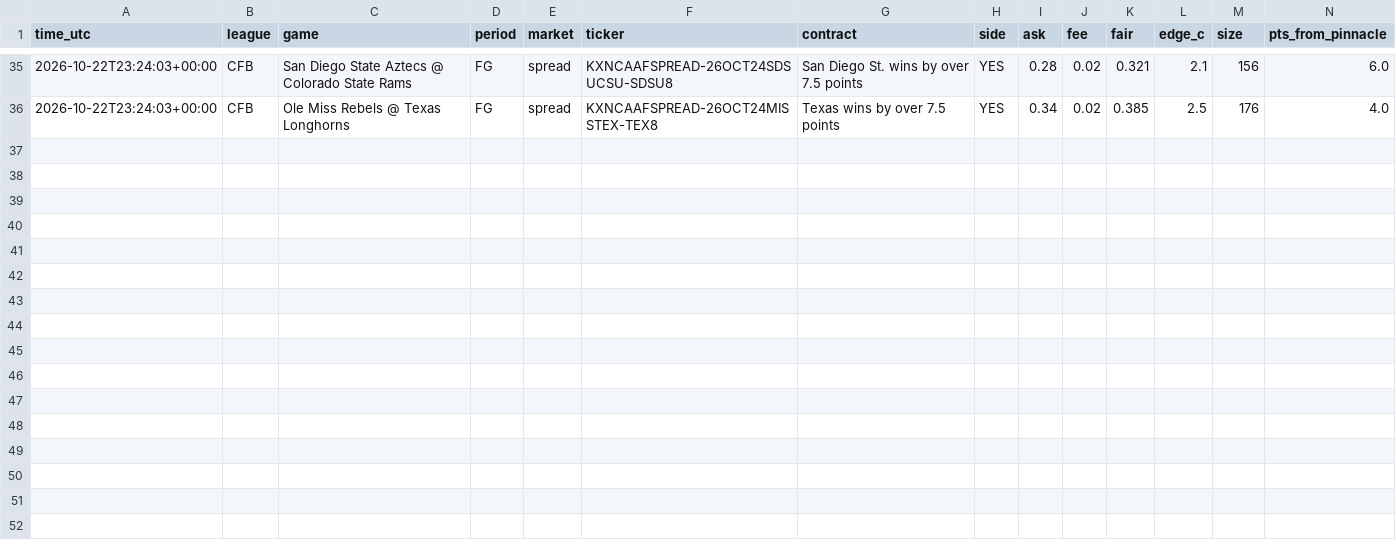
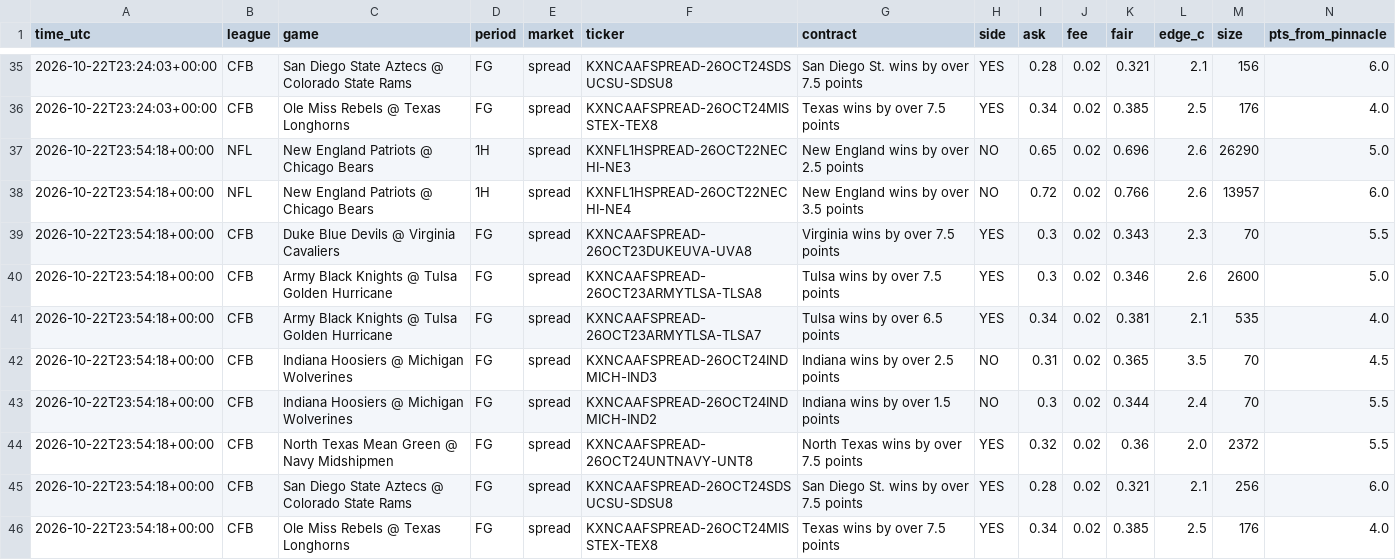
Before and after one commit to vishaluttam-spec/ev-stack-scanner, a CSV file: data/kalshi_signals.csv, drawn as a sheet; only a part is shown, gaps mark what is left out; rows hold the shown columns only; the diff names each change by its address in the sheet, - before the commit and + after, or states it on an @@ line.

```diff
--- a/data/kalshi_signals.csv
+++ b/data/kalshi_signals.csv
+row 37: 2026-10-22T23:54:18+00:00 | NFL | New England Patriots @ Chicago Bears | 1H | spread | KXNFL1HSPREAD-26OCT22NECHI-NE3 | New England wins by over 2.5 points | NO | 0.65 | 0.02 | 0.696 | 2.6 | 26290 | 5.0
+row 38: 2026-10-22T23:54:18+00:00 | NFL | New England Patriots @ Chicago Bears | 1H | spread | KXNFL1HSPREAD-26OCT22NECHI-NE4 | New England wins by over 3.5 points | NO | 0.72 | 0.02 | 0.766 | 2.6 | 13957 | 6.0
+row 39: 2026-10-22T23:54:18+00:00 | CFB | Duke Blue Devils @ Virginia Cavaliers | FG | spread | KXNCAAFSPREAD-26OCT23DUKEUVA-UVA8 | Virginia wins by over 7.5 points | YES | 0.3 | 0.02 | 0.343 | 2.3 | 70 | 5.5
+row 40: 2026-10-22T23:54:18+00:00 | CFB | Army Black Knights @ Tulsa Golden Hurricane | FG | spread | KXNCAAFSPREAD-26OCT23ARMYTLSA-TLSA8 | Tulsa wins by over 7.5 points | YES | 0.3 | 0.02 | 0.346 | 2.6 | 2600 | 5.0
+row 41: 2026-10-22T23:54:18+00:00 | CFB | Army Black Knights @ Tulsa Golden Hurricane | FG | spread | KXNCAAFSPREAD-26OCT23ARMYTLSA-TLSA7 | Tulsa wins by over 6.5 points | YES | 0.34 | 0.02 | 0.381 | 2.1 | 535 | 4.0
+row 42: 2026-10-22T23:54:18+00:00 | CFB | Indiana Hoosiers @ Michigan Wolverines | FG | spread | KXNCAAFSPREAD-26OCT24INDMICH-IND3 | Indiana wins by over 2.5 points | NO | 0.31 | 0.02 | 0.365 | 3.5 | 70 | 4.5
+row 43: 2026-10-22T23:54:18+00:00 | CFB | Indiana Hoosiers @ Michigan Wolverines | FG | spread | KXNCAAFSPREAD-26OCT24INDMICH-IND2 | Indiana wins by over 1.5 points | NO | 0.3 | 0.02 | 0.344 | 2.4 | 70 | 5.5
+row 44: 2026-10-22T23:54:18+00:00 | CFB | North Texas Mean Green @ Navy Midshipmen | FG | spread | KXNCAAFSPREAD-26OCT24UNTNAVY-UNT8 | North Texas wins by over 7.5 points | YES | 0.32 | 0.02 | 0.36 | 2.0 | 2372 | 5.5
+row 45: 2026-10-22T23:54:18+00:00 | CFB | San Diego State Aztecs @ Colorado State Rams | FG | spread | KXNCAAFSPREAD-26OCT24SDSUCSU-SDSU8 | San Diego St. wins by over 7.5 points | YES | 0.28 | 0.02 | 0.321 | 2.1 | 256 | 6.0
+row 46: 2026-10-22T23:54:18+00:00 | CFB | Ole Miss Rebels @ Texas Longhorns | FG | spread | KXNCAAFSPREAD-26OCT24MISSTEX-TEX8 | Texas wins by over 7.5 points | YES | 0.34 | 0.02 | 0.385 | 2.5 | 176 | 4.0
```
Also changed, not shown: 5 other files.
